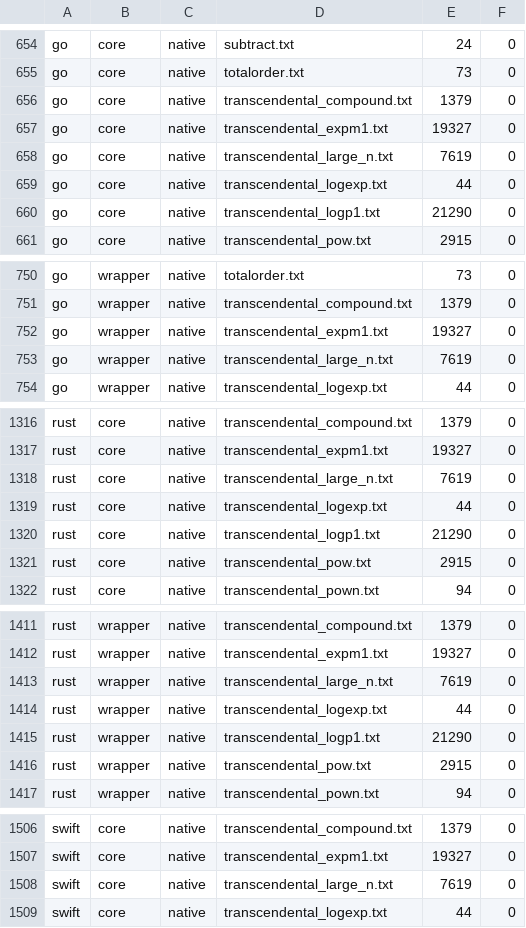
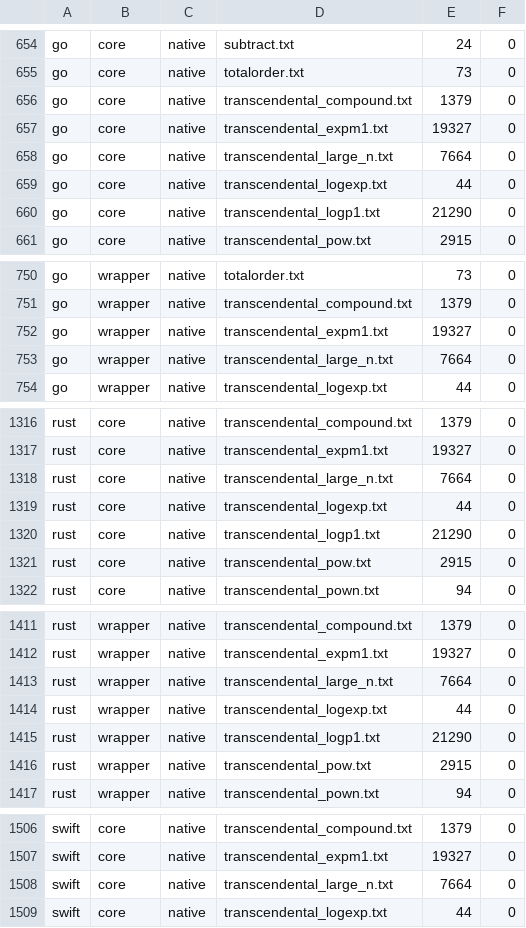
Before and after one commit to migueldecimal128/decimal128-resources, a TSV file: rosetta/expected.tsv, drawn as a sheet; only a part is shown, gaps mark what is left out; the diff covers the shown part only.

```diff
--- a/rosetta/expected.tsv
+++ b/rosetta/expected.tsv
@@ -657,3 +657,3 @@ go	core	native	transcendental_compound.txt	1379	0
 go	core	native	transcendental_expm1.txt	19327	0
-go	core	native	transcendental_large_n.txt	7619	0
+go	core	native	transcendental_large_n.txt	7664	0
 go	core	native	transcendental_logexp.txt	44	0
@@ -752,3 +752,3 @@ go	wrapper	native	transcendental_compound.txt	1379	0
 go	wrapper	native	transcendental_expm1.txt	19327	0
-go	wrapper	native	transcendental_large_n.txt	7619	0
+go	wrapper	native	transcendental_large_n.txt	7664	0
 go	wrapper	native	transcendental_logexp.txt	44	0
@@ -1317,3 +1317,3 @@ rust	core	native	transcendental_compound.txt	1379	0
 rust	core	native	transcendental_expm1.txt	19327	0
-rust	core	native	transcendental_large_n.txt	7619	0
+rust	core	native	transcendental_large_n.txt	7664	0
 rust	core	native	transcendental_logexp.txt	44	0
@@ -1412,3 +1412,3 @@ rust	wrapper	native	transcendental_compound.txt	1379	0
 rust	wrapper	native	transcendental_expm1.txt	19327	0
-rust	wrapper	native	transcendental_large_n.txt	7619	0
+rust	wrapper	native	transcendental_large_n.txt	7664	0
 rust	wrapper	native	transcendental_logexp.txt	44	0
@@ -1507,3 +1507,3 @@ swift	core	native	transcendental_compound.txt	1379	0
 swift	core	native	transcendental_expm1.txt	19327	0
-swift	core	native	transcendental_large_n.txt	7619	0
+swift	core	native	transcendental_large_n.txt	7664	0
 swift	core	native	transcendental_logexp.txt	44	0
```
Also changed, not shown: 3 edited cells elsewhere in this file, 1 other file.
